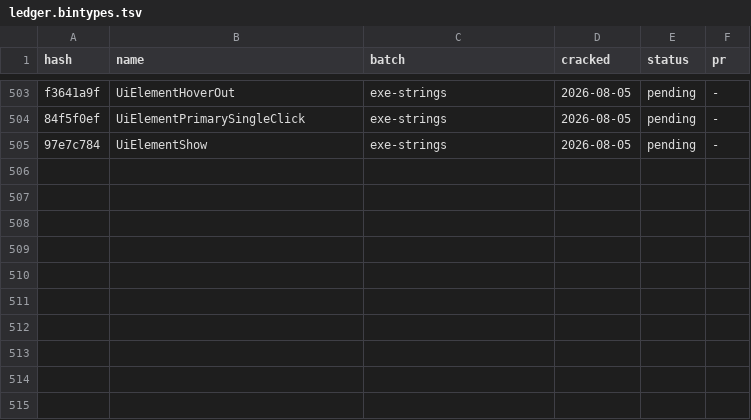
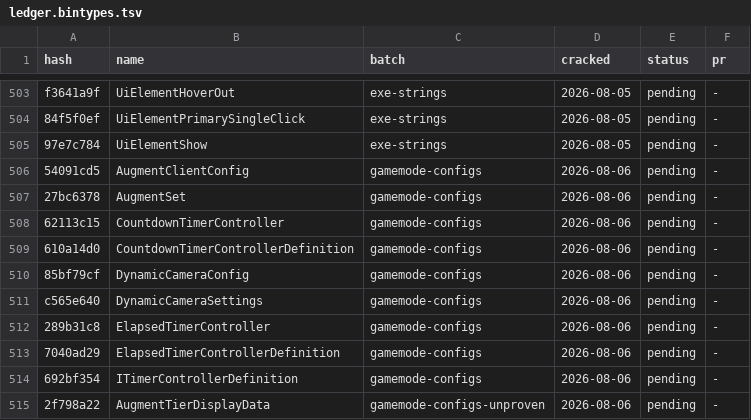
Before and after one commit to LeagueToolkit/lol-meta-classes, a TSV file: hashes/overrides/ledger.bintypes.tsv, drawn as a sheet; only a part is shown, gaps mark what is left out; the diff names each change by its address in the sheet, - before the commit and + after, or states it on an @@ line.

Commit message:
feat(hashes): 10 classes from the IGameModeConfigBase recursive structure pass

```diff
--- a/hashes/overrides/ledger.bintypes.tsv
+++ b/hashes/overrides/ledger.bintypes.tsv
+row 506: 54091cd5 | AugmentClientConfig | gamemode-configs | 2026-08-06 | pending | -
+row 507: 27bc6378 | AugmentSet | gamemode-configs | 2026-08-06 | pending | -
+row 508: 62113c15 | CountdownTimerController | gamemode-configs | 2026-08-06 | pending | -
+row 509: 610a14d0 | CountdownTimerControllerDefinition | gamemode-configs | 2026-08-06 | pending | -
+row 510: 85bf79cf | DynamicCameraConfig | gamemode-configs | 2026-08-06 | pending | -
+row 511: c565e640 | DynamicCameraSettings | gamemode-configs | 2026-08-06 | pending | -
+row 512: 289b31c8 | ElapsedTimerController | gamemode-configs | 2026-08-06 | pending | -
+row 513: 7040ad29 | ElapsedTimerControllerDefinition | gamemode-configs | 2026-08-06 | pending | -
+row 514: 692bf354 | ITimerControllerDefinition | gamemode-configs | 2026-08-06 | pending | -
+row 515: 2f798a22 | AugmentTierDisplayData | gamemode-configs-unproven | 2026-08-06 | pending | -
```
Also changed, not shown: hashes/overrides/batches.tsv, 5 other files.
